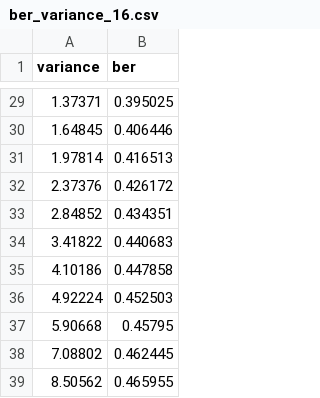
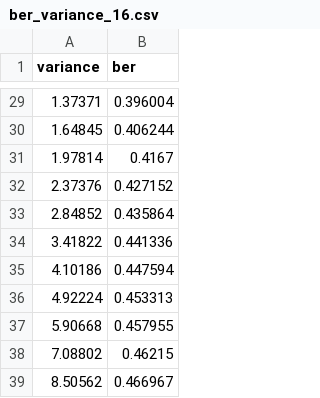
Before and after one commit to Bambuchachkin/IMPULS_2026, a CSV file: Task_2(QAM)/CSV/ber_variance_16.csv, drawn as a sheet; only a part is shown, gaps mark what is left out; the diff covers the shown part only.

```diff
--- a/Task_2(QAM)/CSV/ber_variance_16.csv
+++ b/Task_2(QAM)/CSV/ber_variance_16.csv
@@ -29,11 +29,11 @@ variance,ber
-1.37371,0.395025
-1.64845,0.406446
-1.97814,0.416513
-2.37376,0.426172
-2.84852,0.434351
-3.41822,0.440683
-4.10186,0.447858
-4.92224,0.452503
-5.90668,0.45795
-7.08802,0.462445
-8.50562,0.465955
+1.37371,0.396004
+1.64845,0.406244
+1.97814,0.4167
+2.37376,0.427152
+2.84852,0.435864
+3.41822,0.441336
+4.10186,0.447594
+4.92224,0.453313
+5.90668,0.457955
+7.08802,0.46215
+8.50562,0.466967
```
Also changed, not shown: 27 edited cells elsewhere in this file, Task_2(QAM)/CSV/ber_variance_4.csv, Task_2(QAM)/CSV/ber_variance_64.csv, 2 other files.
